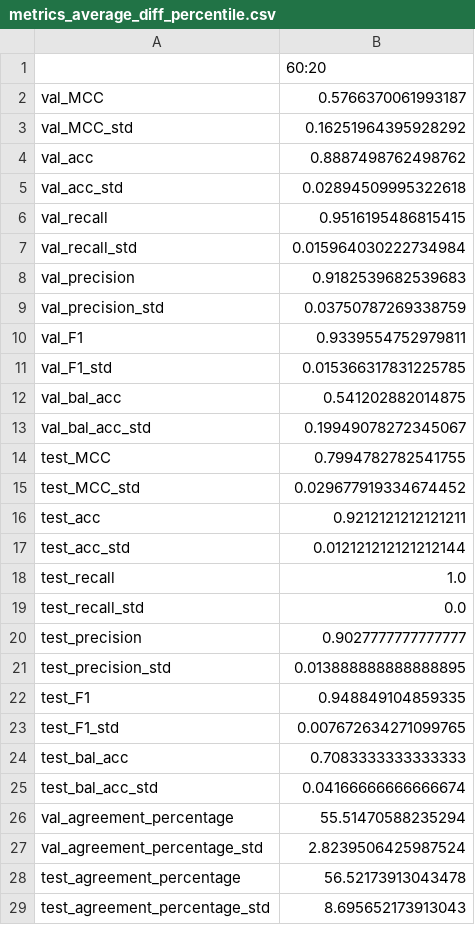
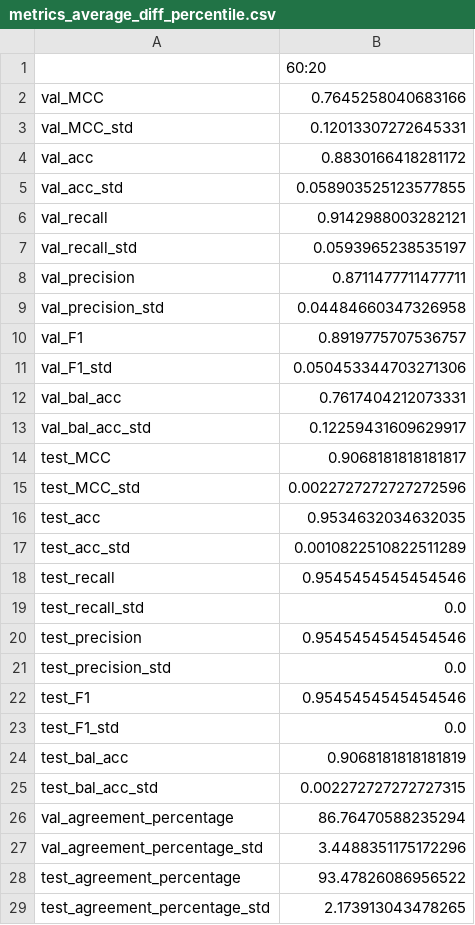
Before and after one commit to cescgina/drug_learning, a CSV file: drug_learning/2D_smaller_dataset/SVM/Morgan_Mordred/Model_Joan/coupled/unbalanced_dataset/500molec/metrics_average_diff_percentile.csv, drawn as a sheet.

Commit message:
Fix bug writing molecule indexes and refactor

```diff
--- a/drug_learning/2D_smaller_dataset/SVM/Morgan_Mordred/Model_Joan/coupled/unbalanced_dataset/500molec/metrics_average_diff_percentile.csv
+++ b/drug_learning/2D_smaller_dataset/SVM/Morgan_Mordred/Model_Joan/coupled/unbalanced_dataset/500molec/metrics_average_diff_percentile.csv
@@ -1,29 +1,29 @@
 ,60:20
-val_MCC,0.5766370061993187
-val_MCC_std,0.16251964395928292
-val_acc,0.8887498762498762
-val_acc_std,0.02894509995322618
-val_recall,0.9516195486815415
-val_recall_std,0.015964030222734984
-val_precision,0.9182539682539683
-val_precision_std,0.03750787269338759
-val_F1,0.9339554752979811
-val_F1_std,0.015366317831225785
-val_bal_acc,0.541202882014875
-val_bal_acc_std,0.19949078272345067
-test_MCC,0.7994782782541755
-test_MCC_std,0.029677919334674452
-test_acc,0.9212121212121211
-test_acc_std,0.012121212121212144
-test_recall,1.0
+val_MCC,0.7645258040683166
+val_MCC_std,0.12013307272645331
+val_acc,0.8830166418281172
+val_acc_std,0.058903525123577855
+val_recall,0.9142988003282121
+val_recall_std,0.0593965238535197
+val_precision,0.8711477711477711
+val_precision_std,0.04484660347326958
+val_F1,0.8919775707536757
+val_F1_std,0.050453344703271306
+val_bal_acc,0.7617404212073331
+val_bal_acc_std,0.12259431609629917
+test_MCC,0.9068181818181817
+test_MCC_std,0.0022727272727272596
+test_acc,0.9534632034632035
+test_acc_std,0.0010822510822511289
+test_recall,0.9545454545454546
 test_recall_std,0.0
-test_precision,0.9027777777777777
-test_precision_std,0.013888888888888895
-test_F1,0.948849104859335
-test_F1_std,0.007672634271099765
-test_bal_acc,0.7083333333333333
-test_bal_acc_std,0.04166666666666674
-val_agreement_percentage,55.51470588235294
-val_agreement_percentage_std,2.8239506425987524
-test_agreement_percentage,56.52173913043478
-test_agreement_percentage_std,8.695652173913043
+test_precision,0.9545454545454546
+test_precision_std,0.0
+test_F1,0.9545454545454546
+test_F1_std,0.0
+test_bal_acc,0.9068181818181819
+test_bal_acc_std,0.002272727272727315
+val_agreement_percentage,86.76470588235294
+val_agreement_percentage_std,3.4488351175172296
+test_agreement_percentage,93.47826086956522
+test_agreement_percentage_std,2.173913043478265
```
Also changed, not shown: 5 other files.
